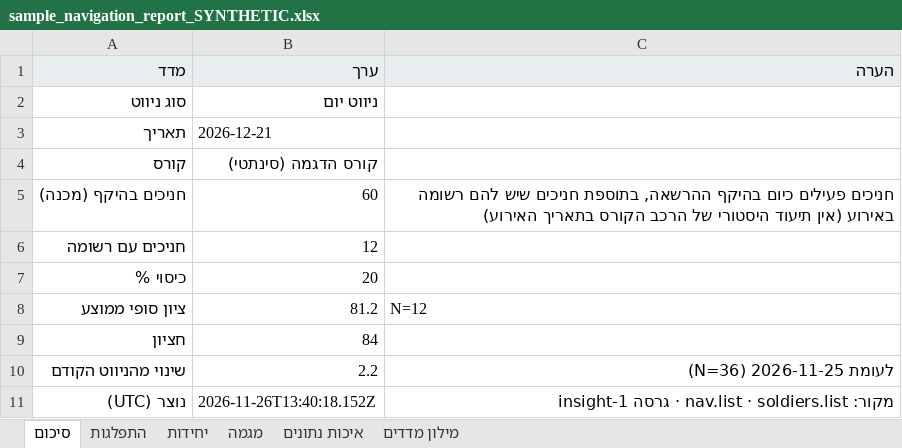
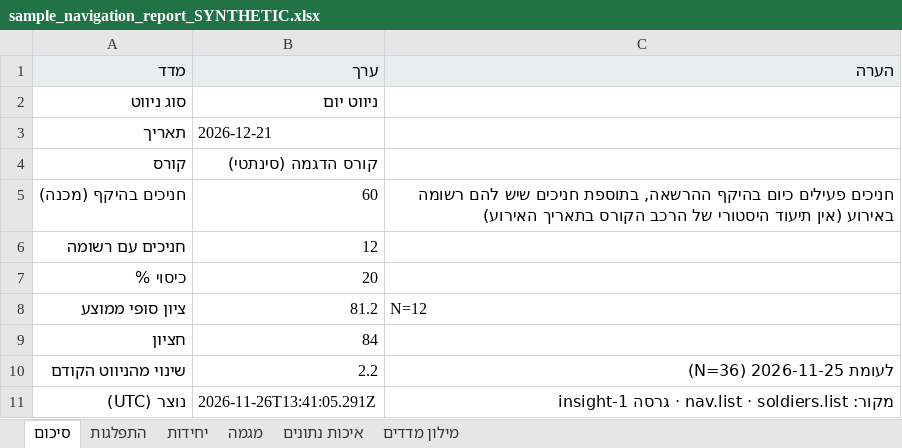
Before and after one commit to maslul-2027/maslul-2027, an Excel workbook: docs/screens/insight_v2/sample_navigation_report_SYNTHETIC.xlsx, sheet סיכום, drawn as a sheet; values as stored, in another font and other column widths than the file's, no borders; the diff names each change by its address in the sheet, - before the commit and + after, or states it on an @@ line.

```diff
--- a/docs/screens/insight_v2/sample_navigation_report_SYNTHETIC.xlsx (sheet סיכום)
+++ b/docs/screens/insight_v2/sample_navigation_report_SYNTHETIC.xlsx (sheet סיכום)
-B11 (ערך): 2026-11-26T13:40:18.152Z
+B11 (ערך): 2026-11-26T13:41:05.291Z
```
Also changed, not shown: 14 other files.
